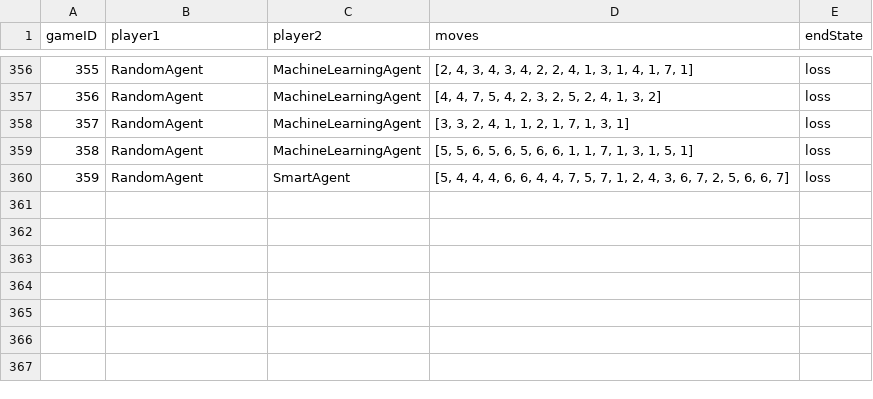
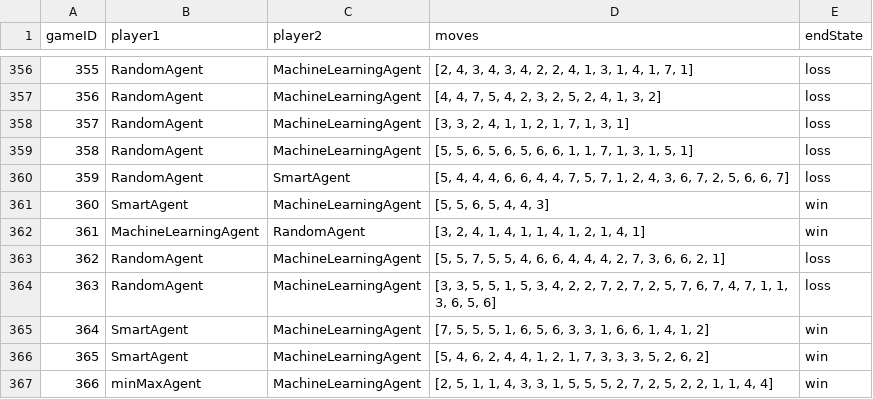
Before and after one commit to Omagar1/Connect4withAI, a CSV file: Data/games.csv, drawn as a sheet; only a part is shown, gaps mark what is left out; the diff names each change by its address in the sheet, - before the commit and + after, or states it on an @@ line.

```diff
--- a/Data/games.csv
+++ b/Data/games.csv
+row 361: 360 | SmartAgent | MachineLearningAgent | [5, 5, 6, 5, 4, 4, 3] | win
+row 362: 361 | MachineLearningAgent | RandomAgent | [3, 2, 4, 1, 4, 1, 1, 4, 1, 2, 1, 4, 1] | win
+row 363: 362 | RandomAgent | MachineLearningAgent | [5, 5, 7, 5, 5, 4, 6, 6, 4, 4, 4, 2, 7, 3, 6, 6, 2, 1] | loss
+row 364: 363 | RandomAgent | MachineLearningAgent | [3, 3, 5, 5, 1, 5, 3, 4, 2, 2, 7, 2, 7, 2, 5, 7, 6, 7, 4, 7, 1, 1, 3, 6, 5, 6] | loss
+row 365: 364 | SmartAgent | MachineLearningAgent | [7, 5, 5, 5, 1, 6, 5, 6, 3, 3, 1, 6, 6, 1, 4, 1, 2] | win
+row 366: 365 | SmartAgent | MachineLearningAgent | [5, 4, 6, 2, 4, 4, 1, 2, 1, 7, 3, 3, 3, 5, 2, 6, 2] | win
+row 367: 366 | minMaxAgent | MachineLearningAgent | [2, 5, 1, 1, 4, 3, 3, 1, 5, 5, 5, 2, 7, 2, 5, 2, 2, 1, 1, 4, 4] | win
```
Also changed, not shown: 4 other files.
